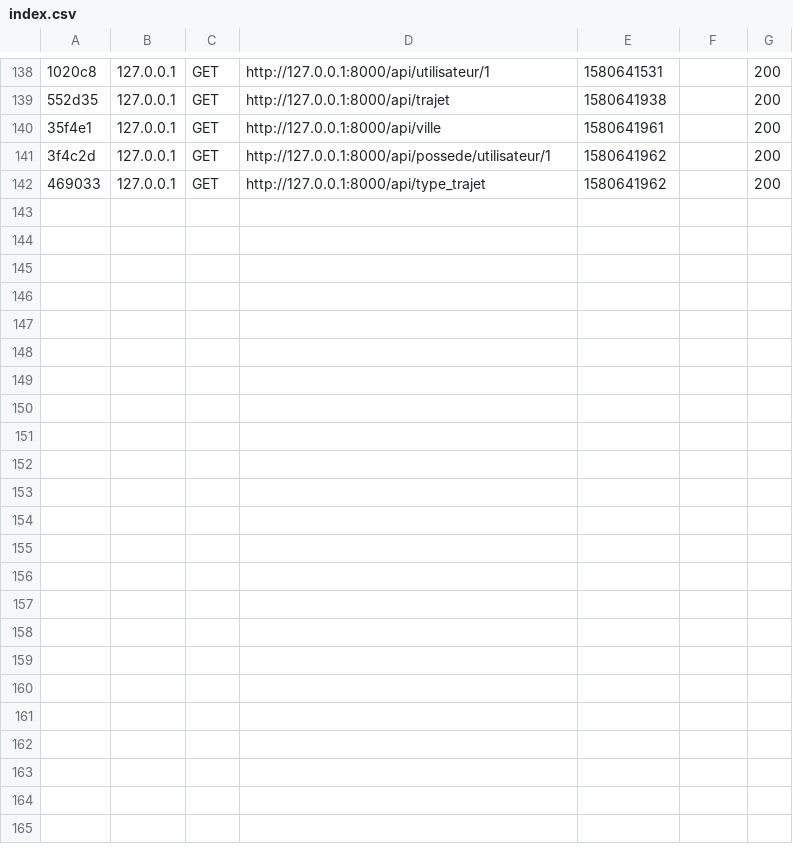
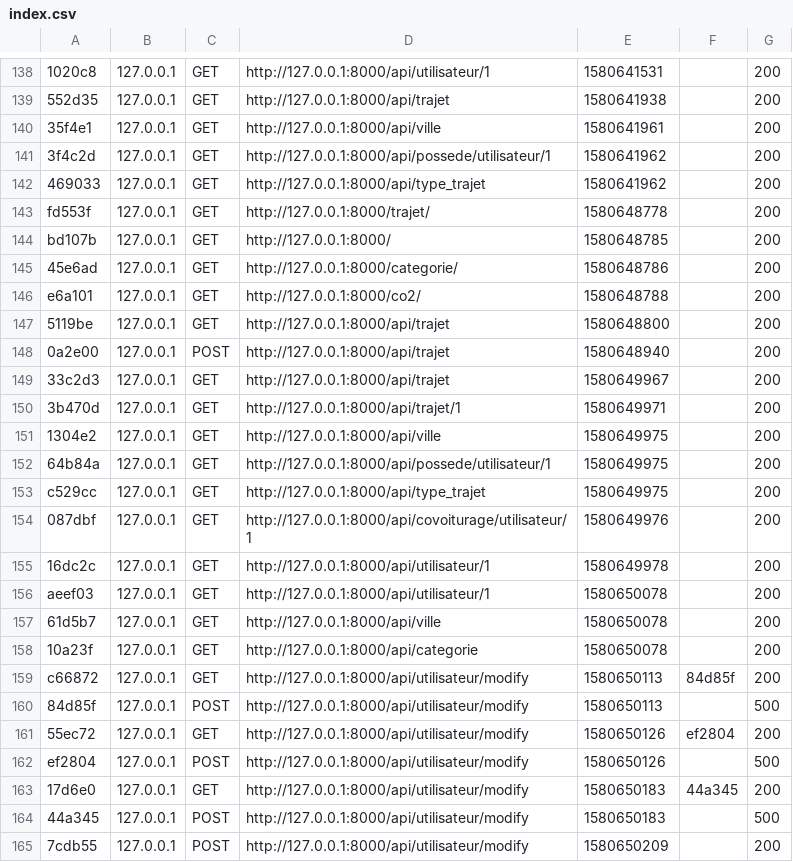
Before and after one commit to RitchyGhan/Covoiturage, a CSV file: Symphony/CovoitSymf/var/cache/dev/profiler/index.csv, drawn as a sheet; only a part is shown, gaps mark what is left out; the diff names each change by its address in the sheet, - before the commit and + after, or states it on an @@ line.

```diff
--- a/Symphony/CovoitSymf/var/cache/dev/profiler/index.csv
+++ b/Symphony/CovoitSymf/var/cache/dev/profiler/index.csv
+row 143: fd553f | 127.0.0.1 | GET | http://127.0.0.1:8000/trajet/ | 1580648778 |  | 200
+row 144: bd107b | 127.0.0.1 | GET | http://127.0.0.1:8000/ | 1580648785 |  | 200
+row 145: 45e6ad | 127.0.0.1 | GET | http://127.0.0.1:8000/categorie/ | 1580648786 |  | 200
+row 146: e6a101 | 127.0.0.1 | GET | http://127.0.0.1:8000/co2/ | 1580648788 |  | 200
+row 147: 5119be | 127.0.0.1 | GET | http://127.0.0.1:8000/api/trajet | 1580648800 |  | 200
+row 148: 0a2e00 | 127.0.0.1 | POST | http://127.0.0.1:8000/api/trajet | 1580648940 |  | 200
+row 149: 33c2d3 | 127.0.0.1 | GET | http://127.0.0.1:8000/api/trajet | 1580649967 |  | 200
+row 150: 3b470d | 127.0.0.1 | GET | http://127.0.0.1:8000/api/trajet/1 | 1580649971 |  | 200
+row 151: 1304e2 | 127.0.0.1 | GET | http://127.0.0.1:8000/api/ville | 1580649975 |  | 200
+row 152: 64b84a | 127.0.0.1 | GET | http://127.0.0.1:8000/api/possede/utilisateur/1 | 1580649975 |  | 200
+row 153: c529cc | 127.0.0.1 | GET | http://127.0.0.1:8000/api/type_trajet | 1580649975 |  | 200
+row 154: 087dbf | 127.0.0.1 | GET | http://127.0.0.1:8000/api/covoiturage/utilisateur/1 | 1580649976 |  | 200
+row 155: 16dc2c | 127.0.0.1 | GET | http://127.0.0.1:8000/api/utilisateur/1 | 1580649978 |  | 200
+row 156: aeef03 | 127.0.0.1 | GET | http://127.0.0.1:8000/api/utilisateur/1 | 1580650078 |  | 200
+row 157: 61d5b7 | 127.0.0.1 | GET | http://127.0.0.1:8000/api/ville | 1580650078 |  | 200
+row 158: 10a23f | 127.0.0.1 | GET | http://127.0.0.1:8000/api/categorie | 1580650078 |  | 200
+row 159: c66872 | 127.0.0.1 | GET | http://127.0.0.1:8000/api/utilisateur/modify | 1580650113 | 84d85f | 200
+row 160: 84d85f | 127.0.0.1 | POST | http://127.0.0.1:8000/api/utilisateur/modify | 1580650113 |  | 500
+row 161: 55ec72 | 127.0.0.1 | GET | http://127.0.0.1:8000/api/utilisateur/modify | 1580650126 | ef2804 | 200
+row 162: ef2804 | 127.0.0.1 | POST | http://127.0.0.1:8000/api/utilisateur/modify | 1580650126 |  | 500
+row 163: 17d6e0 | 127.0.0.1 | GET | http://127.0.0.1:8000/api/utilisateur/modify | 1580650183 | 44a345 | 200
+row 164: 44a345 | 127.0.0.1 | POST | http://127.0.0.1:8000/api/utilisateur/modify | 1580650183 |  | 500
+row 165: 7cdb55 | 127.0.0.1 | POST | http://127.0.0.1:8000/api/utilisateur/modify | 1580650209 |  | 200
```
Also changed, not shown: 2 other files.
